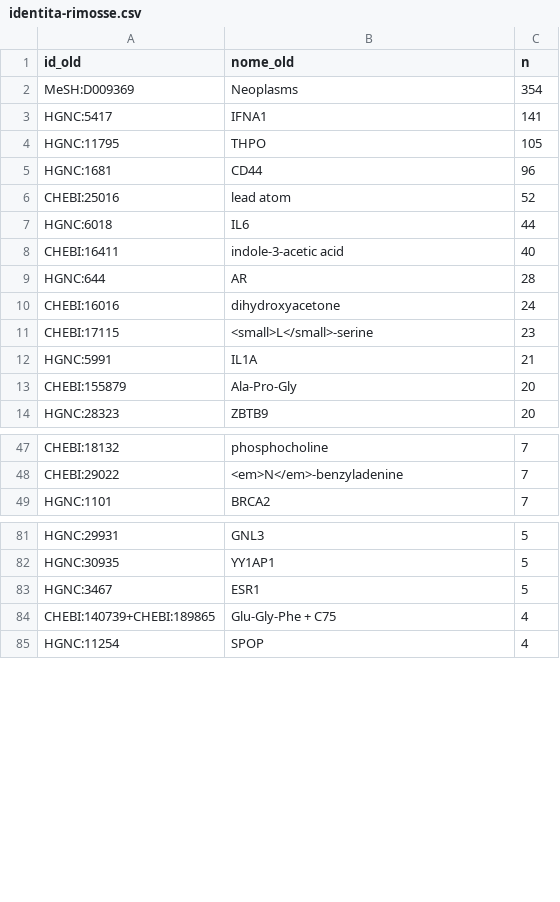
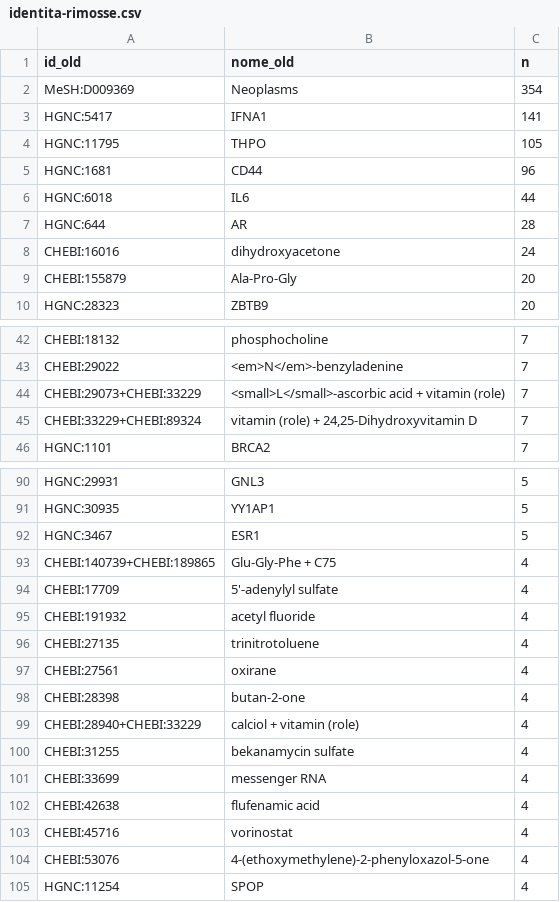
Before and after one commit to UBESP-DCTV/simulomicsr, a CSV file: analysis/audit/2026-07-25-resolver-alias-audit/identita-rimosse.csv, drawn as a sheet; only a part is shown, gaps mark what is left out; removed rows and columns are numbered as before the commit, all else as after; the diff covers the shown part only; the diff names each change by its address in the sheet, - before the commit and + after, or states it on an @@ line.

```diff
--- a/analysis/audit/2026-07-25-resolver-alias-audit/identita-rimosse.csv
+++ b/analysis/audit/2026-07-25-resolver-alias-audit/identita-rimosse.csv
-row 6: CHEBI:25016 | lead atom | 52
-row 8: CHEBI:16411 | indole-3-acetic acid | 40
-row 11: CHEBI:17115 | <small>L</small>-serine | 23
-row 12: HGNC:5991 | IL1A | 21
+row 44: CHEBI:29073+CHEBI:33229 | <small>L</small>-ascorbic acid + vitamin (role) | 7
+row 45: CHEBI:33229+CHEBI:89324 | vitamin (role) + 24,25-Dihydroxyvitamin D | 7
+row 94: CHEBI:17709 | 5'-adenylyl sulfate | 4
+row 95: CHEBI:191932 | acetyl fluoride | 4
+row 96: CHEBI:27135 | trinitrotoluene | 4
+row 97: CHEBI:27561 | oxirane | 4
+row 98: CHEBI:28398 | butan-2-one | 4
+row 99: CHEBI:28940+CHEBI:33229 | calciol + vitamin (role) | 4
+row 100: CHEBI:31255 | bekanamycin sulfate | 4
+row 101: CHEBI:33699 | messenger RNA | 4
+row 102: CHEBI:42638 | flufenamic acid | 4
+row 103: CHEBI:45716 | vorinostat | 4
+row 104: CHEBI:53076 | 4-(ethoxymethylene)-2-phenyloxazol-5-one | 4
```
Also changed, not shown: 28 added rows, 1 removed row and 2 edited cells elsewhere in this file, 4 other files.
